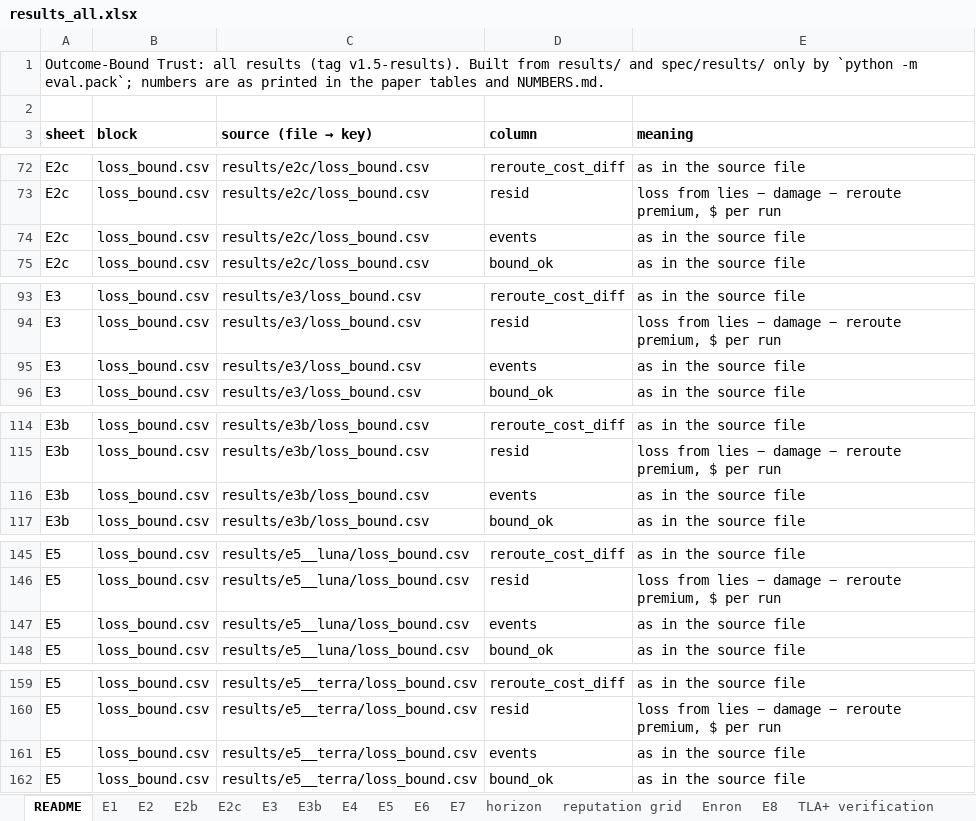
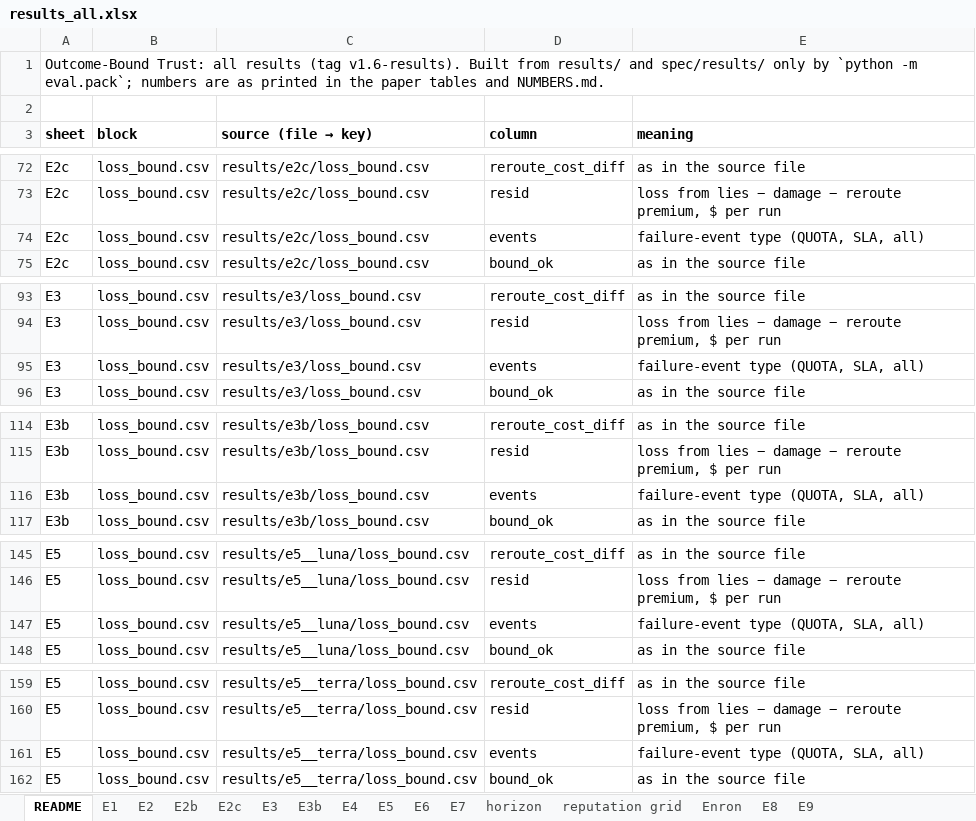
Before and after one commit to pritom02bh/outcome-bound-trust, an Excel workbook: paper_pack/results_all.xlsx, sheet README, drawn as a sheet; only a part is shown, gaps mark what is left out; values as stored, in another font and other column widths than the file's, no borders; the diff covers the shown part only; the diff names each change by its address in the sheet, - before the commit and + after, or states it on an @@ line.

Commit message:
v1.6-results: E9 second domain (cloud/API capacity, D44): supply domain proven byte-identical to v1.4.1-results; 84 scripted runs; refreshed NUMBERS.md (RQ5), tables, workbook, paper pack; every prior number identical to v1.5-results

```diff
--- a/paper_pack/results_all.xlsx (sheet README)
+++ b/paper_pack/results_all.xlsx (sheet README)
+sheet tab: E9
-A1 (sheet): …results (tag v1.5-results). Built from…
+A1 (sheet): …results (tag v1.6-results). Built from…
-E74 (meaning): as in the source file
+E74 (meaning): failure-event type (QUOTA, SLA, all)
-E95 (meaning): as in the source file
+E95 (meaning): failure-event type (QUOTA, SLA, all)
-E116 (meaning): as in the source file
+E116 (meaning): failure-event type (QUOTA, SLA, all)
-E147 (meaning): as in the source file
+E147 (meaning): failure-event type (QUOTA, SLA, all)
-E161 (meaning): as in the source file
+E161 (meaning): failure-event type (QUOTA, SLA, all)
```
Also changed, not shown: 17 added rows and 5 edited cells elsewhere in this sheet, 21 other files.
